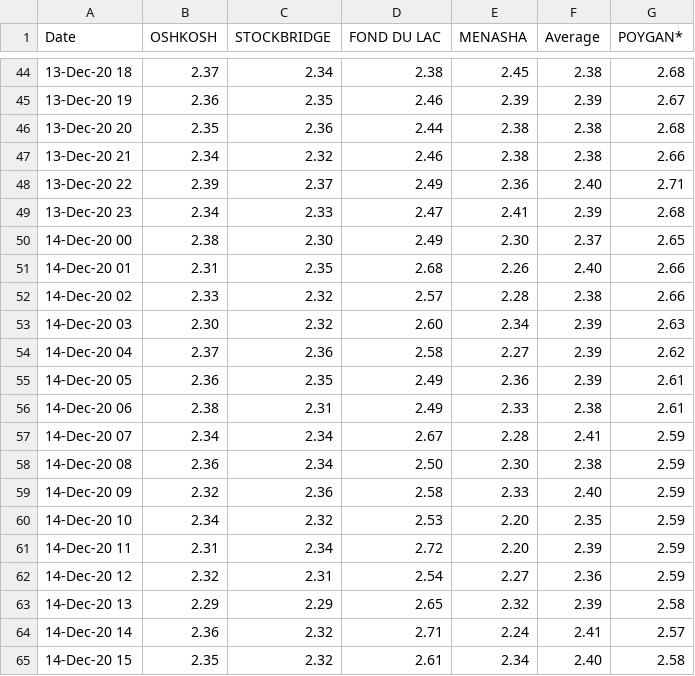
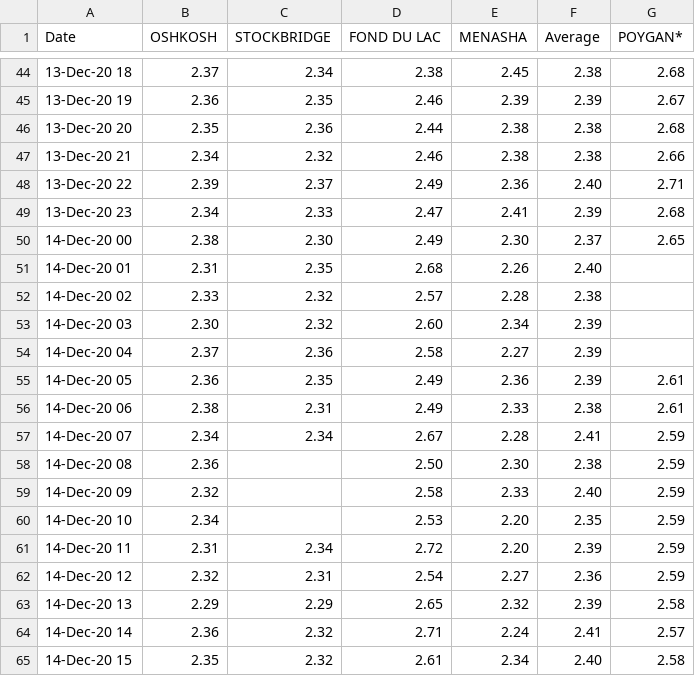
Before and after one commit to lrc-wc/lrc-wc.github.io, a CSV file: winnebago/lake-hour-todayplot/lake_hour_prev3day.csv, drawn as a sheet; only a part is shown, gaps mark what is left out.

Commit message:
Update lake_hour_prev3day.csv

```diff
--- a/winnebago/lake-hour-todayplot/lake_hour_prev3day.csv
+++ b/winnebago/lake-hour-todayplot/lake_hour_prev3day.csv
@@ -50,6 +50,6 @@ Date,OSHKOSH,STOCKBRIDGE,FOND DU LAC,MENASHA,Average,POYGAN*
 14-Dec-20 00,2.38,2.30,2.49,2.30,2.37,2.65
-14-Dec-20 01,2.31,2.35,2.68,2.26,2.40,2.66
-14-Dec-20 02,2.33,2.32,2.57,2.28,2.38,2.66
-14-Dec-20 03,2.30,2.32,2.60,2.34,2.39,2.63
-14-Dec-20 04,2.37,2.36,2.58,2.27,2.39,2.62
+14-Dec-20 01,2.31,2.35,2.68,2.26,2.40,
+14-Dec-20 02,2.33,2.32,2.57,2.28,2.38,
+14-Dec-20 03,2.30,2.32,2.60,2.34,2.39,
+14-Dec-20 04,2.37,2.36,2.58,2.27,2.39,
 14-Dec-20 05,2.36,2.35,2.49,2.36,2.39,2.61
@@ -57,5 +57,5 @@ Date,OSHKOSH,STOCKBRIDGE,FOND DU LAC,MENASHA,Average,POYGAN*
 14-Dec-20 07,2.34,2.34,2.67,2.28,2.41,2.59
-14-Dec-20 08,2.36,2.34,2.50,2.30,2.38,2.59
-14-Dec-20 09,2.32,2.36,2.58,2.33,2.40,2.59
-14-Dec-20 10,2.34,2.32,2.53,2.20,2.35,2.59
+14-Dec-20 08,2.36,,2.50,2.30,2.38,2.59
+14-Dec-20 09,2.32,,2.58,2.33,2.40,2.59
+14-Dec-20 10,2.34,,2.53,2.20,2.35,2.59
 14-Dec-20 11,2.31,2.34,2.72,2.20,2.39,2.59
```
